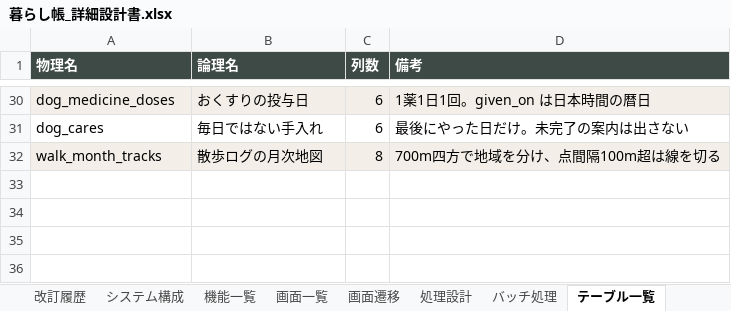
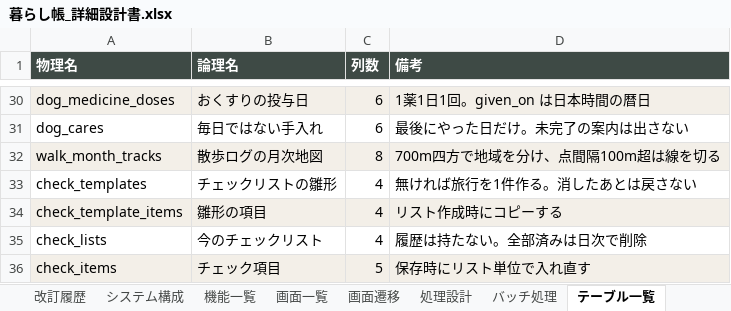
Before and after one commit to uhot33-create/keystone, an Excel workbook: docs/暮らし帳_詳細設計書.xlsx, sheet テーブル一覧, drawn as a sheet; only a part is shown, gaps mark what is left out; values as stored, in another font and other column widths than the file's, no borders; the diff names each change by its address in the sheet, - before the commit and + after, or states it on an @@ line.

```diff
--- a/docs/暮らし帳_詳細設計書.xlsx (sheet テーブル一覧)
+++ b/docs/暮らし帳_詳細設計書.xlsx (sheet テーブル一覧)
+row 33: check_templates | チェックリストの雛形 | 4 | 無ければ旅行を1件作る。消したあとは戻さない
+row 34: check_template_items | 雛形の項目 | 4 | リスト作成時にコピーする
+row 35: check_lists | 今のチェックリスト | 4 | 履歴は持たない。全部済みは日次で削除
+row 36: check_items | チェック項目 | 5 | 保存時にリスト単位で入れ直す
```
Also changed, not shown: sheet ファイル処理, sheet 機能一覧, sheet 画面一覧, sheet 改訂履歴, 1 other file.
